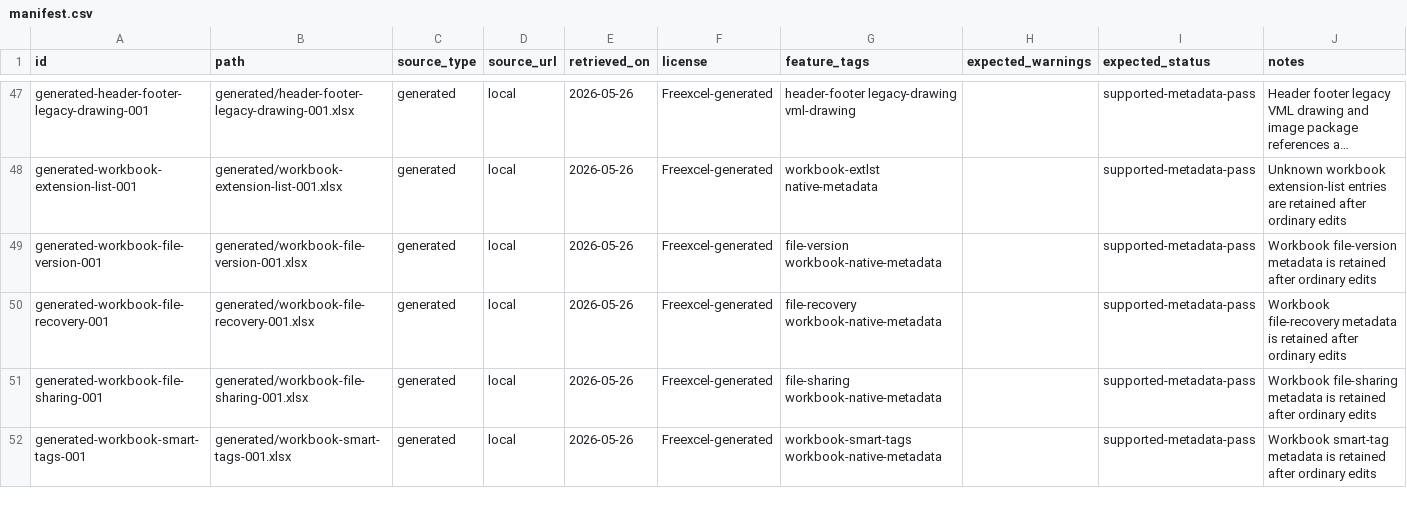
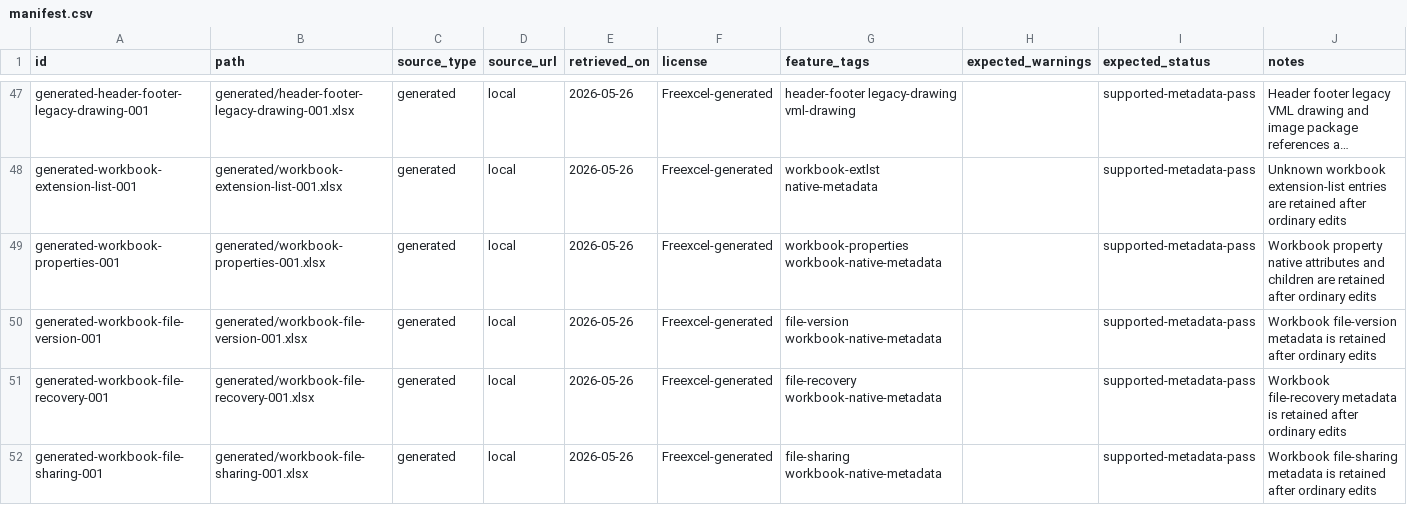
Before and after one commit to tony-xmelon/Freexcel, a CSV file: test-corpus/manifest.csv, drawn as a sheet; only a part is shown, gaps mark what is left out; the shorter side is filled out with more unchanged rows; long unchanged cells end in …; the diff names each change by its address in the sheet, - before the commit and + after, or states it on an @@ line.

Commit message:
Add workbook properties corpus row

```diff
--- a/test-corpus/manifest.csv
+++ b/test-corpus/manifest.csv
+row 49: generated-workbook-properties-001 | generated/workbook-properties-001.xlsx | generated | local | 2026-05-26 | Freexcel-generated | workbook-properties workbook-native-metadata |  | supported-metadata-pass | Workbook property native attributes and children are retained after ordinary edits
```
Also changed, not shown: 5 other files.
